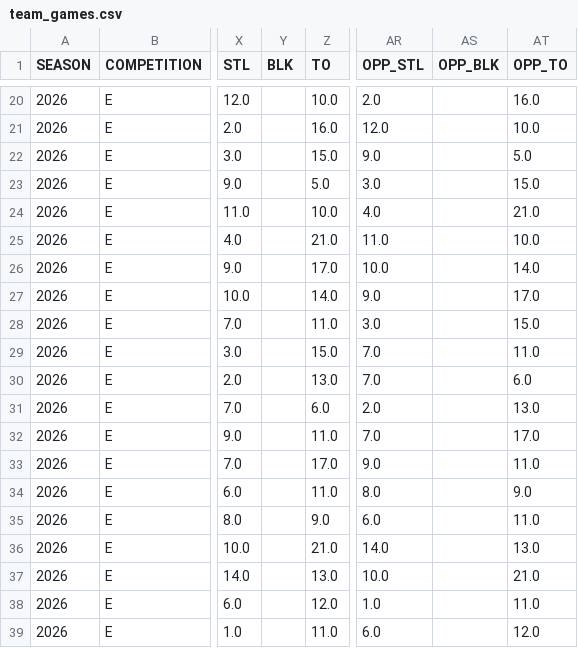
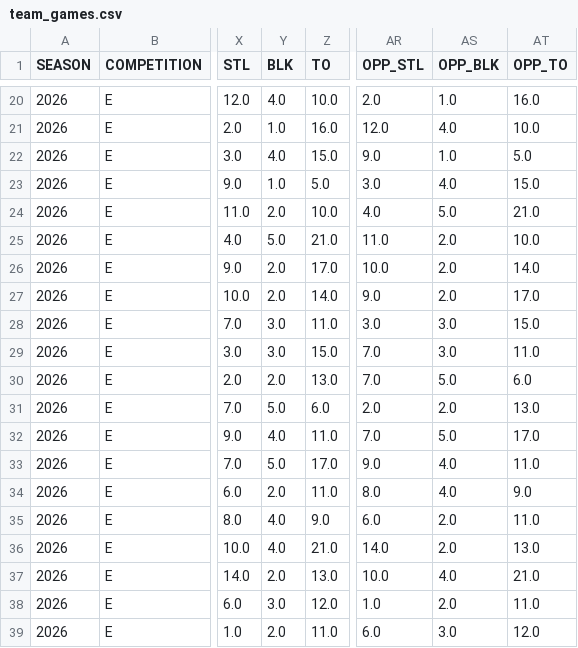
Before and after one commit to Dkalogeropoylos/euroleague-pricing-engine, a CSV file: data/euroleague/exports/team_games.csv, drawn as a sheet; only a part is shown, gaps mark what is left out; the diff covers the shown part only; the diff names each change by its address in the sheet, - before the commit and + after, or states it on an @@ line.

```diff
--- a/data/euroleague/exports/team_games.csv
+++ b/data/euroleague/exports/team_games.csv
-Y20 (BLK): (empty)
+Y20 (BLK): 4.0
-AS20 (OPP_BLK): (empty)
+AS20 (OPP_BLK): 1.0
-Y21 (BLK): (empty)
+Y21 (BLK): 1.0
-AS21 (OPP_BLK): (empty)
+AS21 (OPP_BLK): 4.0
-Y22 (BLK): (empty)
+Y22 (BLK): 4.0
-AS22 (OPP_BLK): (empty)
+AS22 (OPP_BLK): 1.0
-Y23 (BLK): (empty)
+Y23 (BLK): 1.0
-AS23 (OPP_BLK): (empty)
+AS23 (OPP_BLK): 4.0
-Y24 (BLK): (empty)
+Y24 (BLK): 2.0
-AS24 (OPP_BLK): (empty)
+AS24 (OPP_BLK): 5.0
-Y25 (BLK): (empty)
+Y25 (BLK): 5.0
-AS25:AS27 (OPP_BLK): (empty)
+AS25:AS27 (OPP_BLK): 2.0
-Y26:Y27 (BLK): (empty)
+Y26:Y27 (BLK): 2.0
-Y28:Y29 (BLK): (empty)
+Y28:Y29 (BLK): 3.0
-AS28:AS29 (OPP_BLK): (empty)
+AS28:AS29 (OPP_BLK): 3.0
-Y30 (BLK): (empty)
+Y30 (BLK): 2.0
-AS30 (OPP_BLK): (empty)
+AS30 (OPP_BLK): 5.0
-Y31 (BLK): (empty)
+Y31 (BLK): 5.0
-AS31 (OPP_BLK): (empty)
+AS31 (OPP_BLK): 2.0
-Y32 (BLK): (empty)
+Y32 (BLK): 4.0
-AS32 (OPP_BLK): (empty)
+AS32 (OPP_BLK): 5.0
-Y33 (BLK): (empty)
+Y33 (BLK): 5.0
-AS33:AS34 (OPP_BLK): (empty)
+AS33:AS34 (OPP_BLK): 4.0
-Y34 (BLK): (empty)
+Y34 (BLK): 2.0
-Y35:Y36 (BLK): (empty)
+Y35:Y36 (BLK): 4.0
-AS35:AS36 (OPP_BLK): (empty)
+AS35:AS36 (OPP_BLK): 2.0
-Y37 (BLK): (empty)
+Y37 (BLK): 2.0
-AS37 (OPP_BLK): (empty)
+AS37 (OPP_BLK): 4.0
-Y38 (BLK): (empty)
+Y38 (BLK): 3.0
-AS38 (OPP_BLK): (empty)
+AS38 (OPP_BLK): 2.0
-Y39 (BLK): (empty)
+Y39 (BLK): 2.0
-AS39 (OPP_BLK): (empty)
+AS39 (OPP_BLK): 3.0
```
Also changed, not shown: 120 edited cells elsewhere in this file, data/euroleague/exports/player_games.csv, 1 other file.
